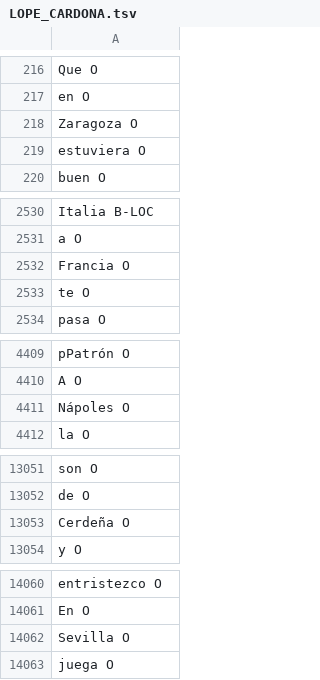
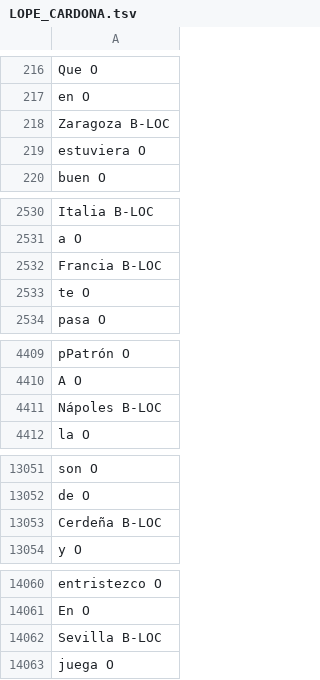
Before and after one commit to MiguelBetti/Cartographie_memoire, a TSV file: SPACY/DATA/notes/LOPE_CARDONA.tsv, drawn as a sheet; only a part is shown, gaps mark what is left out; the diff covers the shown part only.

```diff
--- a/SPACY/DATA/notes/LOPE_CARDONA.tsv
+++ b/SPACY/DATA/notes/LOPE_CARDONA.tsv
@@ -217,3 +217,3 @@ Que O
 en O
-Zaragoza O
+Zaragoza B-LOC
 estuviera O
@@ -2531,3 +2531,3 @@ Italia B-LOC
 a O
-Francia O
+Francia B-LOC
 te O
@@ -4410,3 +4410,3 @@ pPatrón O
 A O
-Nápoles O
+Nápoles B-LOC
 la O
@@ -13052,3 +13052,3 @@ son O
 de O
-Cerdeña O
+Cerdeña B-LOC
 y O
@@ -14061,3 +14061,3 @@ entristezco O
 En O
-Sevilla O
+Sevilla B-LOC
 juega O
```
Also changed, not shown: 3 edited cells elsewhere in this file, SPACY/DATA/dev/LOPE_testdev.tsv, SPACY/DATA/notes/LOPE_FINGIDOVERDADERO.tsv, 5 other files.
